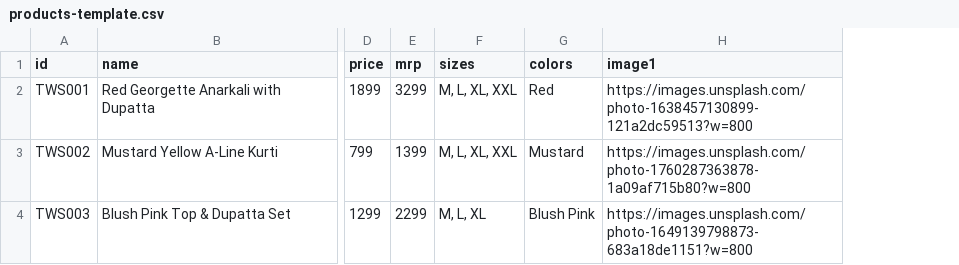
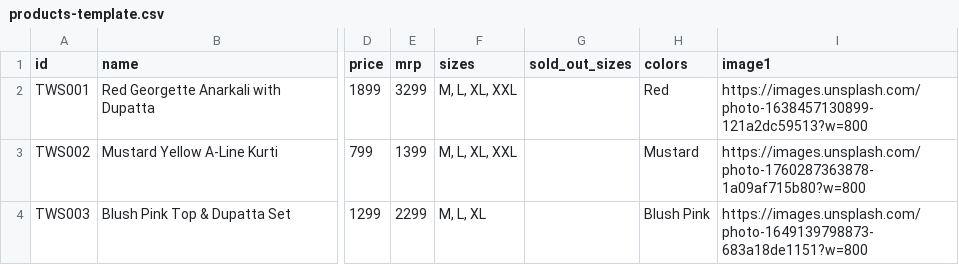
Before and after one commit to AKtshetty09/thewomenshop, a CSV file: products-template.csv, drawn as a sheet; only a part is shown, gaps mark what is left out; the diff names each change by its address in the sheet, - before the commit and + after, or states it on an @@ line.

```diff
--- a/products-template.csv
+++ b/products-template.csv
+column G (sold_out_sizes), empty
```
Also changed, not shown: 16 other files.
